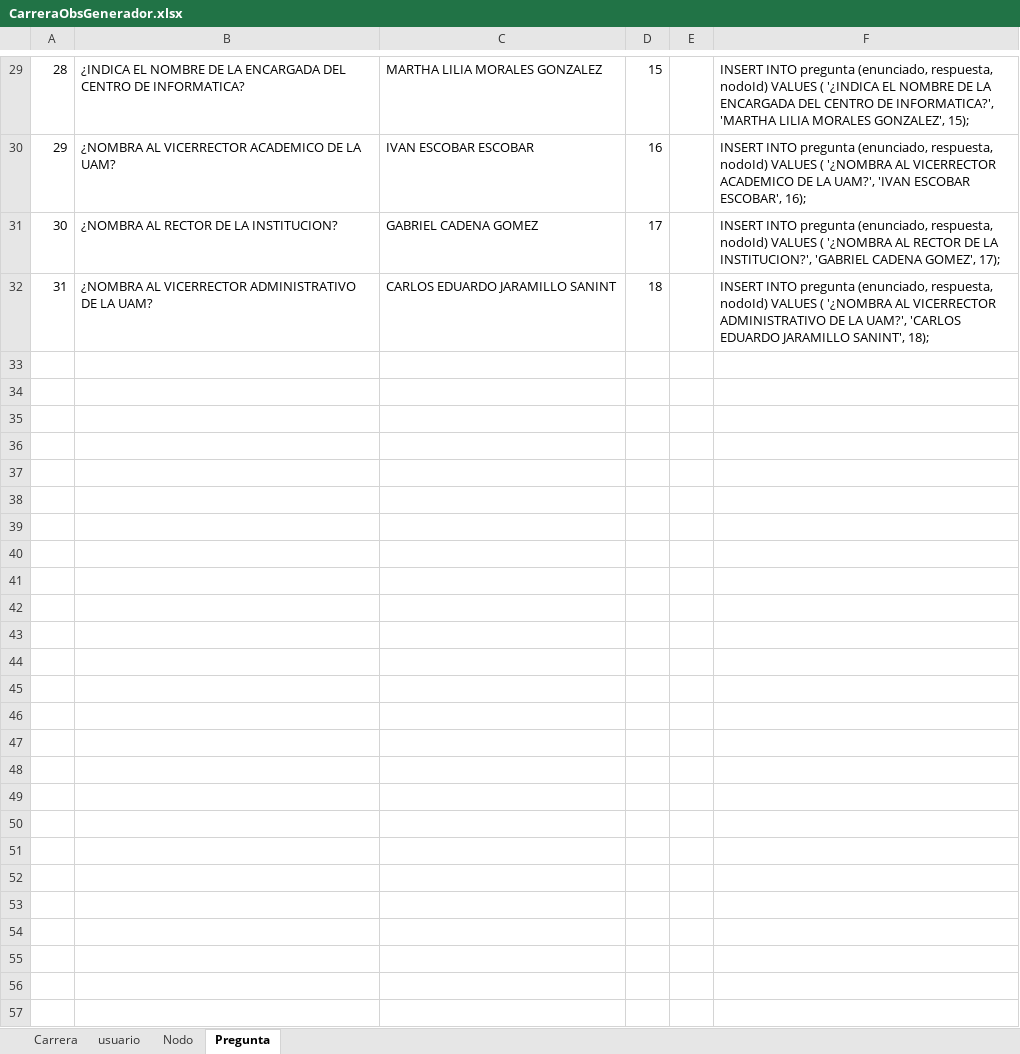
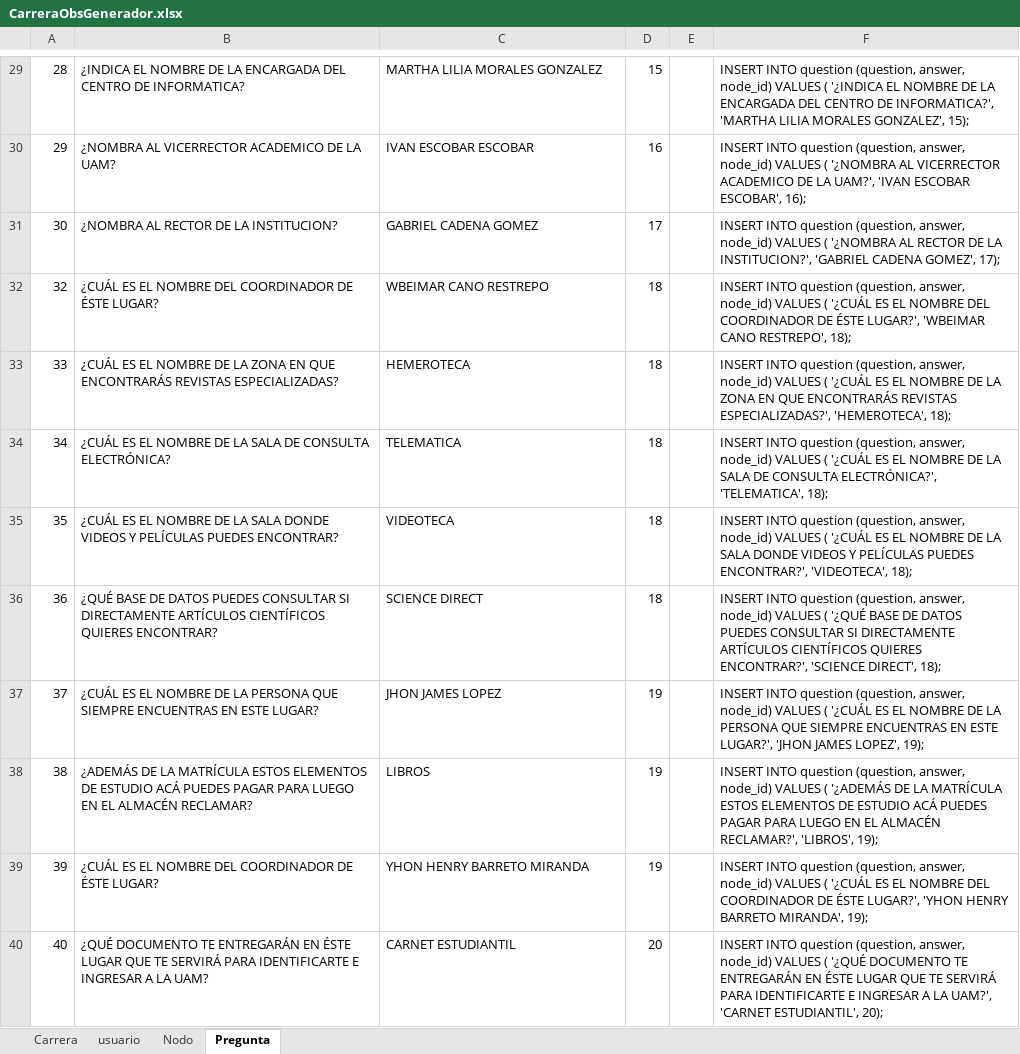
Before and after one commit to malicio37/C_Obs, an Excel workbook: CarreraObsGenerador.xlsx, sheet Pregunta, drawn as a sheet; only a part is shown, gaps mark what is left out; values as stored, in another font and other column widths than the file's, no borders; the diff covers the shown part only; the diff names each change by its address in the sheet, - before the commit and + after, or states it on an @@ line.

Commit message:
ver pregunta terminado, responder hasta la carga de valores

```diff
--- a/CarreraObsGenerador.xlsx (sheet Pregunta)
+++ b/CarreraObsGenerador.xlsx (sheet Pregunta)
-F29: INSERT INTO pregunta (enunciado, respuesta, nodoId) VALUES (…
+F29: INSERT INTO question (question, answer, node_id) VALUES (…
-F30: INSERT INTO pregunta (enunciado, respuesta, nodoId) VALUES (…
+F30: INSERT INTO question (question, answer, node_id) VALUES (…
-F31: INSERT INTO pregunta (enunciado, respuesta, nodoId) VALUES (…
+F31: INSERT INTO question (question, answer, node_id) VALUES (…
@@ column A renumbered in row 32 @@
-B32: ¿NOMBRA AL VICERRECTOR ADMINISTRATIVO DE LA UAM?
+B32: ¿CUÁL ES EL NOMBRE DEL COORDINADOR DE ÉSTE LUGAR?
-C32: CARLOS EDUARDO JARAMILLO SANINT
+C32: WBEIMAR CANO RESTREPO
-F32: INSERT INTO pregunta (enunciado, respuesta, nodoId) VALUES ( '¿NOMBRA AL VICERRECTOR ADMINISTRATIVO DE LA UAM?', 'CARLOS EDUARDO JARAMILLO SANINT', 18);
+F32: INSERT INTO question (question, answer, node_id) VALUES ( '¿CUÁL ES EL NOMBRE DEL COORDINADOR DE ÉSTE LUGAR?', 'WBEIMAR CANO RESTREPO', 18);
+row 33: 33 | ¿CUÁL ES EL NOMBRE DE LA ZONA EN QUE ENCONTRARÁS REVISTAS ESPECIALIZADAS? | HEMEROTECA | 18 |  | INSERT INTO question (question, answer, node_id) VALUES ( '¿CUÁL ES EL NOMBRE DE LA ZONA EN QUE ENCONTRARÁS REVISTAS ESPECIALIZADAS?', 'HEMEROTECA', 18);
+row 34: 34 | ¿CUÁL ES EL NOMBRE DE LA SALA DE CONSULTA ELECTRÓNICA? | TELEMATICA | 18 |  | INSERT INTO question (question, answer, node_id) VALUES ( '¿CUÁL ES EL NOMBRE DE LA SALA DE CONSULTA ELECTRÓNICA?', 'TELEMATICA', 18);
+row 35: 35 | ¿CUÁL ES EL NOMBRE DE LA SALA DONDE VIDEOS Y PELÍCULAS PUEDES ENCONTRAR? | VIDEOTECA | 18 |  | INSERT INTO question (question, answer, node_id) VALUES ( '¿CUÁL ES EL NOMBRE DE LA SALA DONDE VIDEOS Y PELÍCULAS PUEDES ENCONTRAR?', 'VIDEOTECA', 18);
+row 36: 36 | ¿QUÉ BASE DE DATOS PUEDES CONSULTAR SI DIRECTAMENTE ARTÍCULOS CIENTÍFICOS QUIERES ENCONTRAR? | SCIENCE DIRECT | 18 |  | INSERT INTO question (question, answer, node_id) VALUES ( '¿QUÉ BASE DE DATOS PUEDES CONSULTAR SI DIRECTAMENTE ARTÍCULOS CIENTÍFICOS QUIERES ENCONTRAR?', 'SCIENCE DIRECT', 18);
+row 37: 37 | ¿CUÁL ES EL NOMBRE DE LA PERSONA QUE SIEMPRE ENCUENTRAS EN ESTE LUGAR? | JHON JAMES LOPEZ | 19 |  | INSERT INTO question (question, answer, node_id) VALUES ( '¿CUÁL ES EL NOMBRE DE LA PERSONA QUE SIEMPRE ENCUENTRAS EN ESTE LUGAR?', 'JHON JAMES LOPEZ', 19);
+row 38: 38 | ¿ADEMÁS DE LA MATRÍCULA ESTOS ELEMENTOS DE ESTUDIO ACÁ PUEDES PAGAR PARA LUEGO EN EL ALMACÉN RECLAMAR? | LIBROS | 19 |  | INSERT INTO question (question, answer, node_id) VALUES ( '¿ADEMÁS DE LA MATRÍCULA ESTOS ELEMENTOS DE ESTUDIO ACÁ PUEDES PAGAR PARA LUEGO EN EL ALMACÉN RECLAMAR?', 'LIBROS', 19);
+row 39: 39 | ¿CUÁL ES EL NOMBRE DEL COORDINADOR DE ÉSTE LUGAR? | YHON HENRY BARRETO MIRANDA | 19 |  | INSERT INTO question (question, answer, node_id) VALUES ( '¿CUÁL ES EL NOMBRE DEL COORDINADOR DE ÉSTE LUGAR?', 'YHON HENRY BARRETO MIRANDA', 19);
+row 40: 40 | ¿QUÉ DOCUMENTO TE ENTREGARÁN EN ÉSTE LUGAR QUE TE SERVIRÁ PARA IDENTIFICARTE E INGRESAR A LA UAM? | CARNET ESTUDIANTIL | 20 |  | INSERT INTO question (question, answer, node_id) VALUES ( '¿QUÉ DOCUMENTO TE ENTREGARÁN EN ÉSTE LUGAR QUE TE SERVIRÁ PARA IDENTIFICARTE E INGRESAR A LA UAM?', 'CARNET ESTUDIANTIL', 20);
```
Also changed, not shown: 1 added row, 1 removed row and 27 edited cells elsewhere in this sheet, sheet Nodo, sheet Carrera, sheet usuario, 6 other files.
